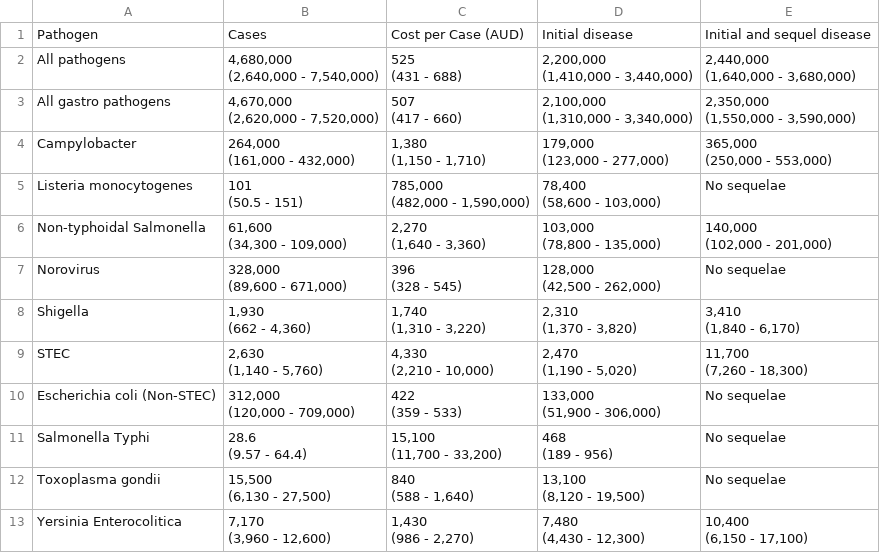
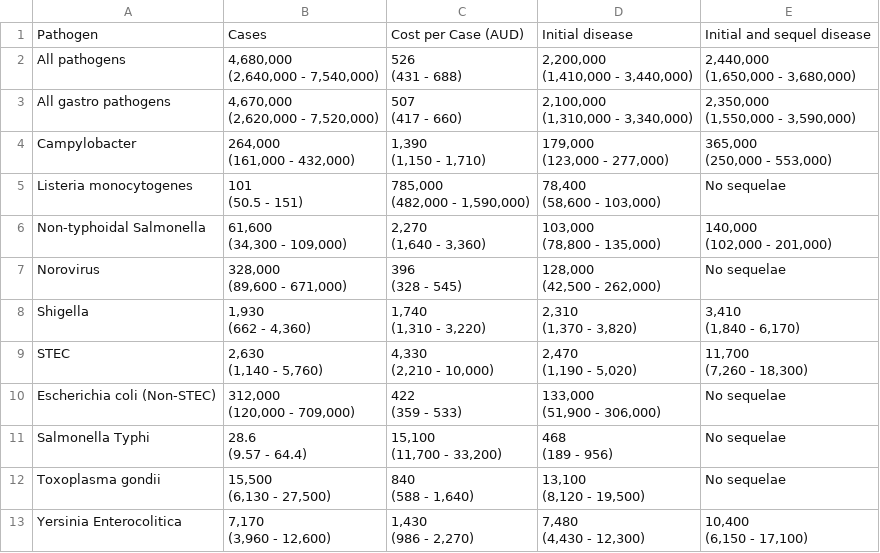
Before and after one commit to AngusMcLure/FSANZ-ANU-Foodborne-Illness-Costing, a CSV file: Report/Table1.csv, drawn as a sheet.

```diff
--- a/Report/Table1.csv
+++ b/Report/Table1.csv
@@ -1,7 +1,7 @@
 "Pathogen","Cases","Cost per Case (AUD)","Initial disease","Initial and sequel disease"
-"All pathogens","4,680,000
-(2,640,000 - 7,540,000)","525
-(431 - 688)","2,200,000
-(1,410,000 - 3,440,000)","2,440,000
-(1,640,000 - 3,680,000)"
+"All pathogens","4,680,000
+(2,640,000 - 7,540,000)","526
+(431 - 688)","2,200,000
+(1,410,000 - 3,440,000)","2,440,000
+(1,650,000 - 3,680,000)"
 "All gastro pathogens","4,670,000
@@ -11,7 +11,7 @@
 (1,550,000 - 3,590,000)"
-"Campylobacter","264,000
-(161,000 - 432,000)","1,380
-(1,150 - 1,710)","179,000
-(123,000 - 277,000)","365,000
-(250,000 - 553,000)"
+"Campylobacter","264,000
+(161,000 - 432,000)","1,390
+(1,150 - 1,710)","179,000
+(123,000 - 277,000)","365,000
+(250,000 - 553,000)"
 "Listeria monocytogenes","101
```
Also changed, not shown: Outputs/CostPerCase.csv, Outputs/CostTable.csv, 12 other files.
